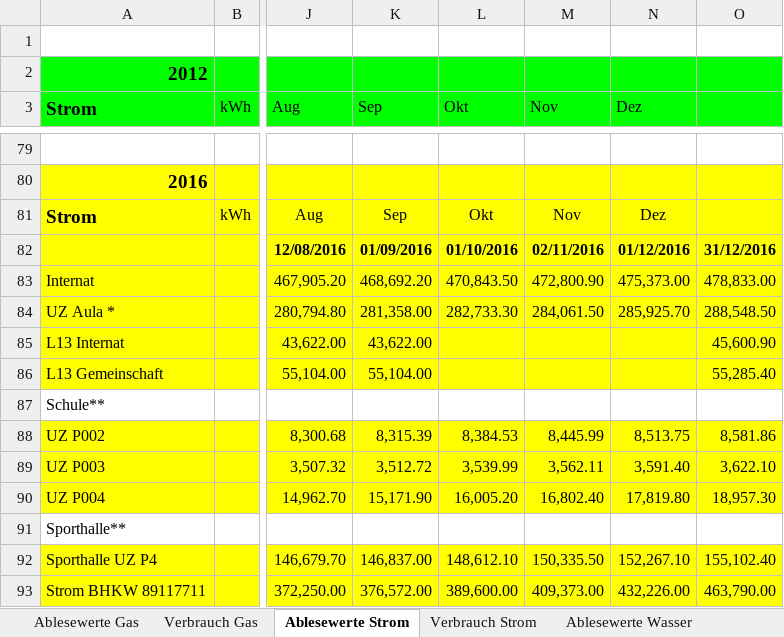
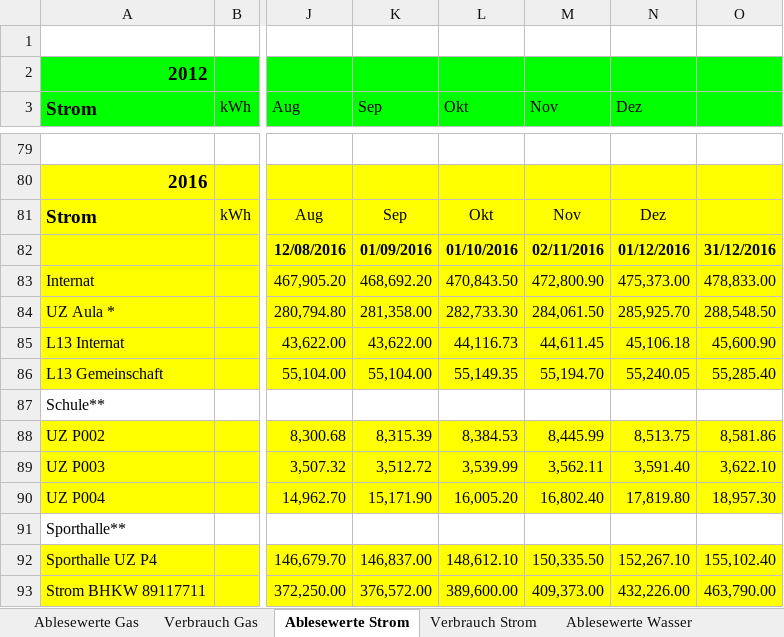
Before and after one commit to Gaspar3/IMP_Datenanalyse, an Excel workbook: assets/xlsx/Strom_Gas_Wasserverbrauch_2013.xlsx, sheet Ablesewerte Strom, drawn as a sheet; only a part is shown, gaps mark what is left out; values as stored, in another font and other column widths than the file's, no borders; the diff names each change by its address in the sheet, - before the commit and + after, or states it on an @@ line.

```diff
--- a/assets/xlsx/Strom_Gas_Wasserverbrauch_2013.xlsx (sheet Ablesewerte Strom)
+++ b/assets/xlsx/Strom_Gas_Wasserverbrauch_2013.xlsx (sheet Ablesewerte Strom)
-L85 (Okt): (empty)
+L85 (Okt): 44,116.73
-M85 (Nov): (empty)
+M85 (Nov): 44,611.45
-N85 (Dez): (empty)
+N85 (Dez): 45,106.18
-L86 (Okt): (empty)
+L86 (Okt): 55,149.35
-M86 (Nov): (empty)
+M86 (Nov): 55,194.70
-N86 (Dez): (empty)
+N86 (Dez): 55,240.05
```
Also changed, not shown: sheet Verbrauch Strom, 2 other files.
